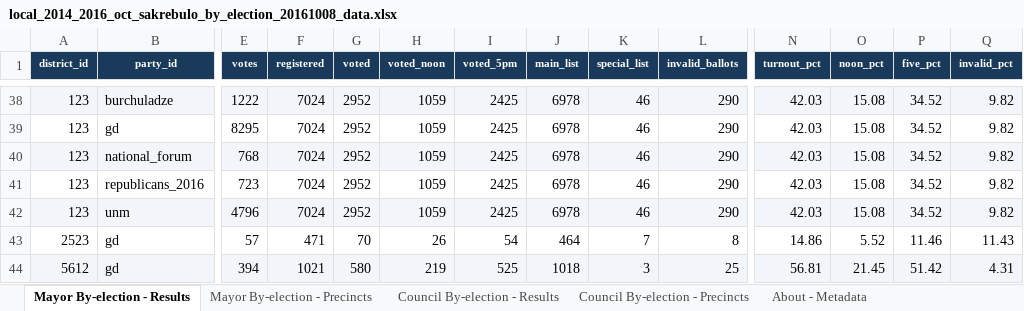
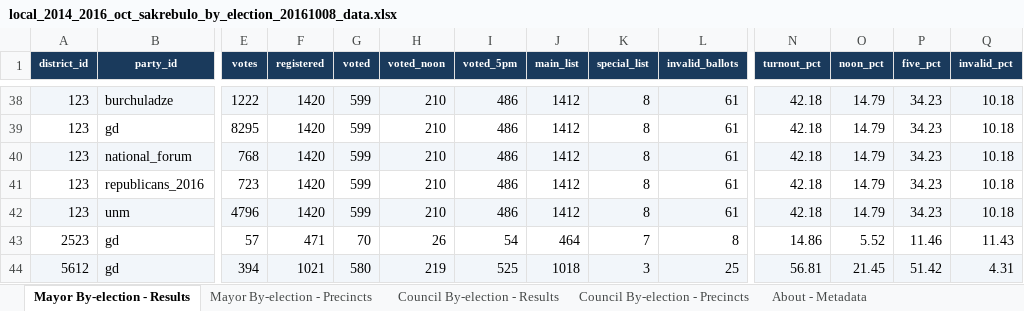
Before and after one commit to davidsichinava/electionsdata-wireframe, an Excel workbook: src/data/downloads/local_2014_2016_oct_sakrebulo_by_election_20161008_data.xlsx, sheet Mayor By-election - Results, drawn as a sheet; only a part is shown, gaps mark what is left out; values as stored, in another font and other column widths than the file's, no borders; the diff covers the shown part only; the diff names each change by its address in the sheet, - before the commit and + after, or states it on an @@ line.

```diff
--- a/src/data/downloads/local_2014_2016_oct_sakrebulo_by_election_20161008_data.xlsx (sheet Mayor By-election - Results)
+++ b/src/data/downloads/local_2014_2016_oct_sakrebulo_by_election_20161008_data.xlsx (sheet Mayor By-election - Results)
-F38:F42 (registered): 7024
+F38:F42 (registered): 1420
-G38:G42 (voted): 2952
+G38:G42 (voted): 599
-H38:H42 (voted_noon): 1059
+H38:H42 (voted_noon): 210
-I38:I42 (voted_5pm): 2425
+I38:I42 (voted_5pm): 486
-J38:J42 (main_list): 6978
+J38:J42 (main_list): 1412
-K38:K42 (special_list): 46
+K38:K42 (special_list): 8
-L38:L42 (invalid_ballots): 290
+L38:L42 (invalid_ballots): 61
-N38:N42 (turnout_pct): 42.03
+N38:N42 (turnout_pct): 42.18
-O38:O42 (noon_pct): 15.08
+O38:O42 (noon_pct): 14.79
-P38:P42 (five_pct): 34.52
+P38:P42 (five_pct): 34.23
-Q38:Q42 (invalid_pct): 9.82
+Q38:Q42 (invalid_pct): 10.18
```
Also changed, not shown: 484 edited cells elsewhere in this sheet, sheet Council By-election - Results, sheet Mayor By-election - Precincts, sheet Council By-election - Precincts, sheet About - Metadata, src/data/downloads/local_2014_2015_may_sakrebulo_by_election_20150531_data.xlsx, src/data/downloads/local_2014_2015_oct_sakrebulo_by_election_20151031_data.xlsx, 28 other files.
